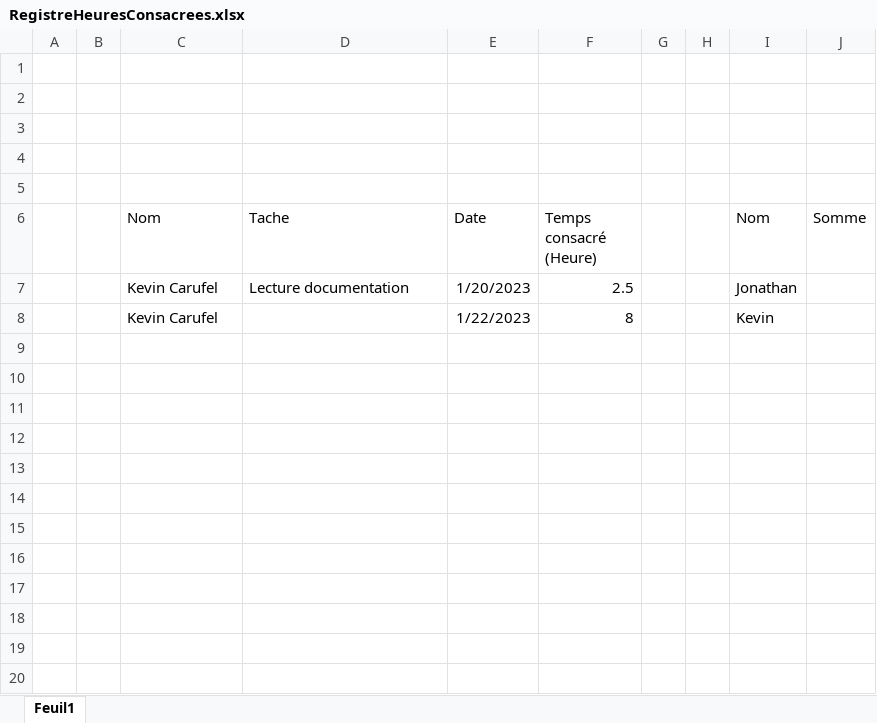
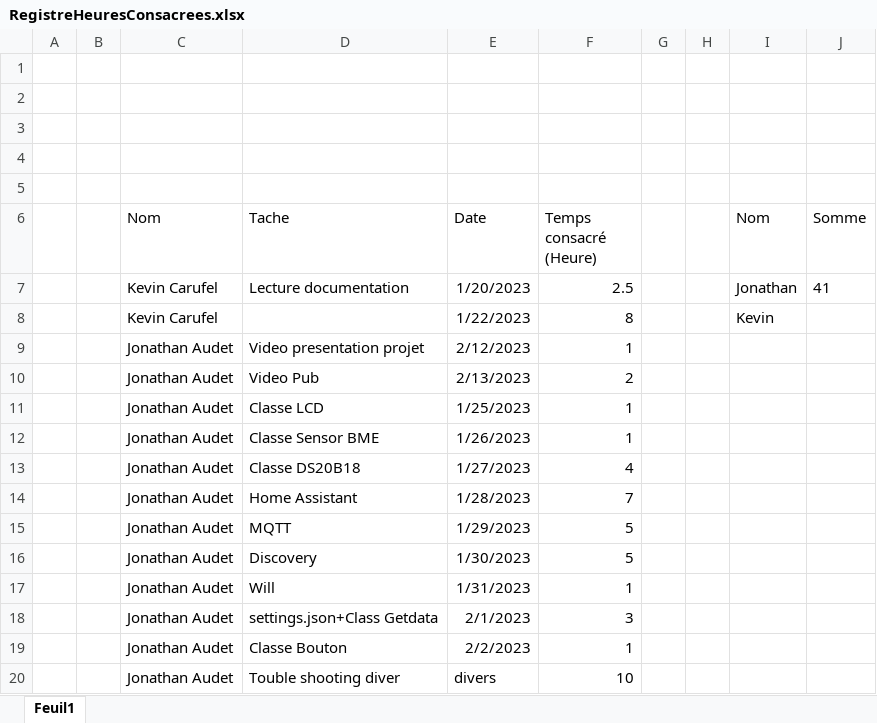
Before and after one commit to robaxx49/TP3_AMOC_KCarufel_JAudet, an Excel workbook: doc/RegistreHeuresConsacrees.xlsx, sheet Feuil1, drawn as a sheet; values as stored, in another font and other column widths than the file's, no borders; the diff names each change by its address in the sheet, - before the commit and + after, or states it on an @@ line.

Commit message:
heure jo

```diff
--- a/doc/RegistreHeuresConsacrees.xlsx (sheet Feuil1)
+++ b/doc/RegistreHeuresConsacrees.xlsx (sheet Feuil1)
-J7 (Somme): (empty)
+J7 (Somme): 41
+row 9:  |  | Jonathan Audet | Video presentation projet | 2/12/2023 | 1
+row 10:  |  | Jonathan Audet | Video Pub | 2/13/2023 | 2
+row 11:  |  | Jonathan Audet | Classe LCD | 1/25/2023 | 1
+row 12:  |  | Jonathan Audet | Classe Sensor BME | 1/26/2023 | 1
+row 13:  |  | Jonathan Audet | Classe DS20B18 | 1/27/2023 | 4
+row 14:  |  | Jonathan Audet | Home Assistant | 1/28/2023 | 7
+row 15:  |  | Jonathan Audet | MQTT | 1/29/2023 | 5
+row 16:  |  | Jonathan Audet | Discovery | 1/30/2023 | 5
+row 17:  |  | Jonathan Audet | Will | 1/31/2023 | 1
+row 18:  |  | Jonathan Audet | settings.json+Class Getdata | 2/1/2023 | 3
+row 19:  |  | Jonathan Audet | Classe Bouton | 2/2/2023 | 1
+row 20:  |  | Jonathan Audet | Touble shooting diver | divers | 10
```
